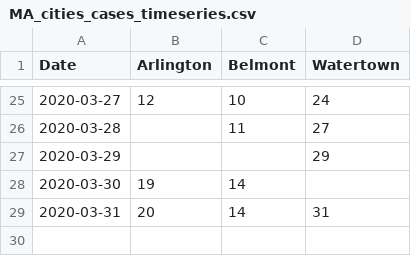
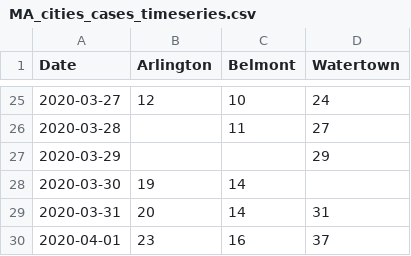
Before and after one commit to cmolodo/covid-19, a CSV file: MA_cities_cases_timeseries.csv, drawn as a sheet; only a part is shown, gaps mark what is left out.

Commit message:
Updated MA cities cases for 2020-04-01.

```diff
--- a/MA_cities_cases_timeseries.csv
+++ b/MA_cities_cases_timeseries.csv
@@ -29 +29,2 @@ Date,Arlington,Belmont,Watertown
 2020-03-31,20,14,31
+2020-04-01,23,16,37
```
